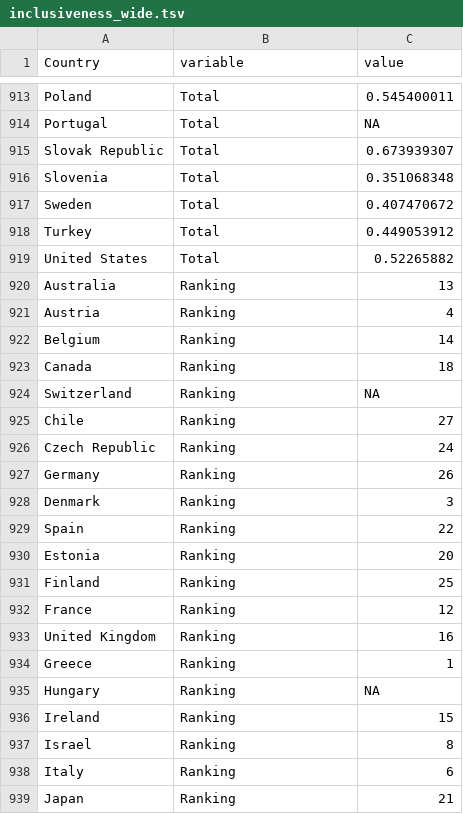
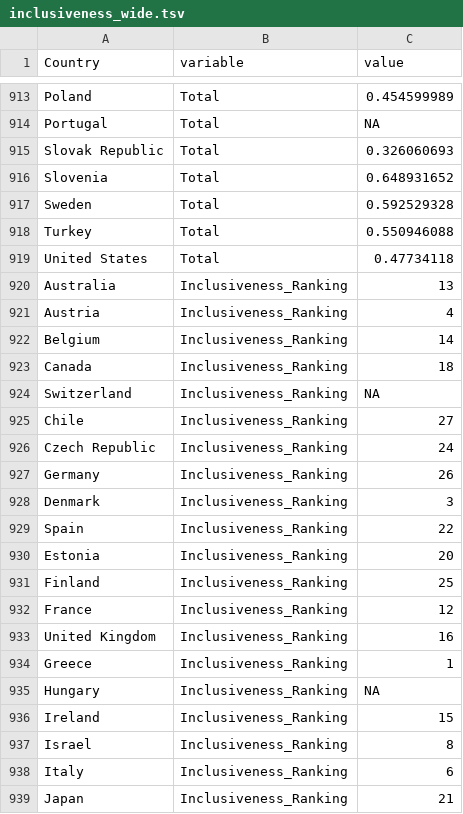
Before and after one commit to gitvfd/adult-Learning-OECD, a TSV file: v4.3/data/inclusiveness_wide.tsv, drawn as a sheet; only a part is shown, gaps mark what is left out; the diff covers the shown part only.

```diff
--- a/v4.3/data/inclusiveness_wide.tsv
+++ b/v4.3/data/inclusiveness_wide.tsv
@@ -913,27 +913,27 @@
-"Poland"	"Total"	0.545400011
+"Poland"	"Total"	0.454599989
 "Portugal"	"Total"	NA
-"Slovak Republic"	"Total"	0.673939307
-"Slovenia"	"Total"	0.351068348
-"Sweden"	"Total"	0.407470672
-"Turkey"	"Total"	0.449053912
-"United States"	"Total"	0.52265882
-"Australia"	"Ranking"	13
-"Austria"	"Ranking"	4
-"Belgium"	"Ranking"	14
-"Canada"	"Ranking"	18
-"Switzerland"	"Ranking"	NA
-"Chile"	"Ranking"	27
-"Czech Republic"	"Ranking"	24
-"Germany"	"Ranking"	26
-"Denmark"	"Ranking"	3
-"Spain"	"Ranking"	22
-"Estonia"	"Ranking"	20
-"Finland"	"Ranking"	25
-"France"	"Ranking"	12
-"United Kingdom"	"Ranking"	16
-"Greece"	"Ranking"	1
-"Hungary"	"Ranking"	NA
-"Ireland"	"Ranking"	15
-"Israel"	"Ranking"	8
-"Italy"	"Ranking"	6
-"Japan"	"Ranking"	21
+"Slovak Republic"	"Total"	0.326060693
+"Slovenia"	"Total"	0.648931652
+"Sweden"	"Total"	0.592529328
+"Turkey"	"Total"	0.550946088
+"United States"	"Total"	0.47734118
+"Australia"	"Inclusiveness_Ranking"	13
+"Austria"	"Inclusiveness_Ranking"	4
+"Belgium"	"Inclusiveness_Ranking"	14
+"Canada"	"Inclusiveness_Ranking"	18
+"Switzerland"	"Inclusiveness_Ranking"	NA
+"Chile"	"Inclusiveness_Ranking"	27
+"Czech Republic"	"Inclusiveness_Ranking"	24
+"Germany"	"Inclusiveness_Ranking"	26
+"Denmark"	"Inclusiveness_Ranking"	3
+"Spain"	"Inclusiveness_Ranking"	22
+"Estonia"	"Inclusiveness_Ranking"	20
+"Finland"	"Inclusiveness_Ranking"	25
+"France"	"Inclusiveness_Ranking"	12
+"United Kingdom"	"Inclusiveness_Ranking"	16
+"Greece"	"Inclusiveness_Ranking"	1
+"Hungary"	"Inclusiveness_Ranking"	NA
+"Ireland"	"Inclusiveness_Ranking"	15
+"Israel"	"Inclusiveness_Ranking"	8
+"Italy"	"Inclusiveness_Ranking"	6
+"Japan"	"Inclusiveness_Ranking"	21
```
Also changed, not shown: 37 edited cells elsewhere in this file, v4.3/data/dimension.tsv, v4.3/data/flexiguidance_wide.tsv, 14 other files.
